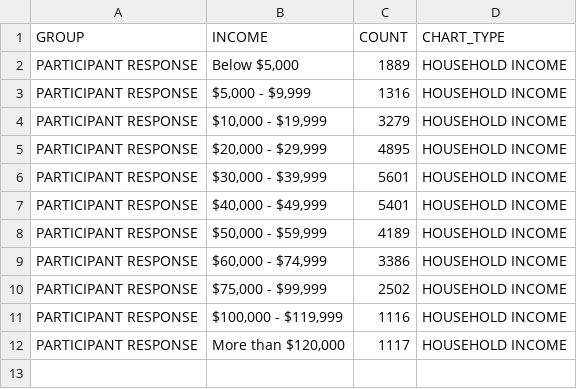
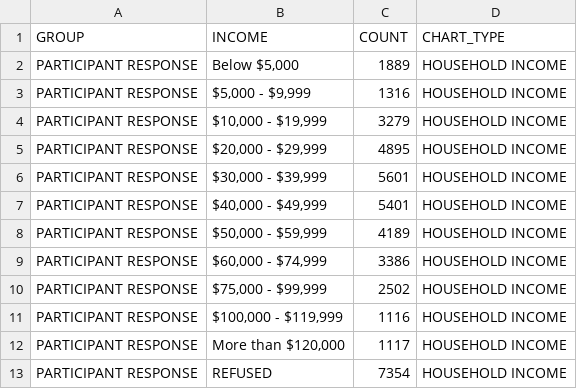
Before and after one commit to ryanstreur/ActivityViz_Data, a CSV file: data/atlanta/OnboardSurvey/income.csv, drawn as a sheet.

```diff
--- a/data/atlanta/OnboardSurvey/income.csv
+++ b/data/atlanta/OnboardSurvey/income.csv
@@ -12 +12,2 @@ PARTICIPANT RESPONSE,"$100,000 - $119,999",1116,HOUSEHOLD INCOME
 PARTICIPANT RESPONSE,"More than $120,000",1117,HOUSEHOLD INCOME
+PARTICIPANT RESPONSE,REFUSED,7354,HOUSEHOLD INCOME
```
Also changed, not shown: data/atlanta/OnboardSurvey/age.csv, data/atlanta/OnboardSurvey/origin_place_type.csv, 8 other files.
